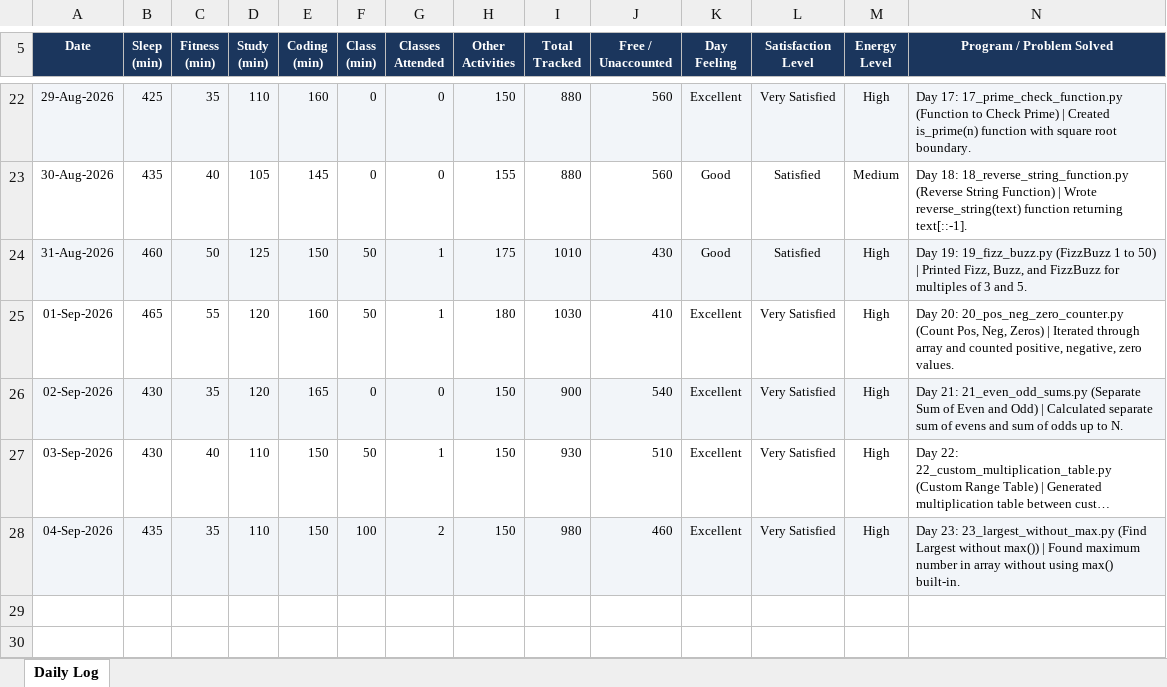
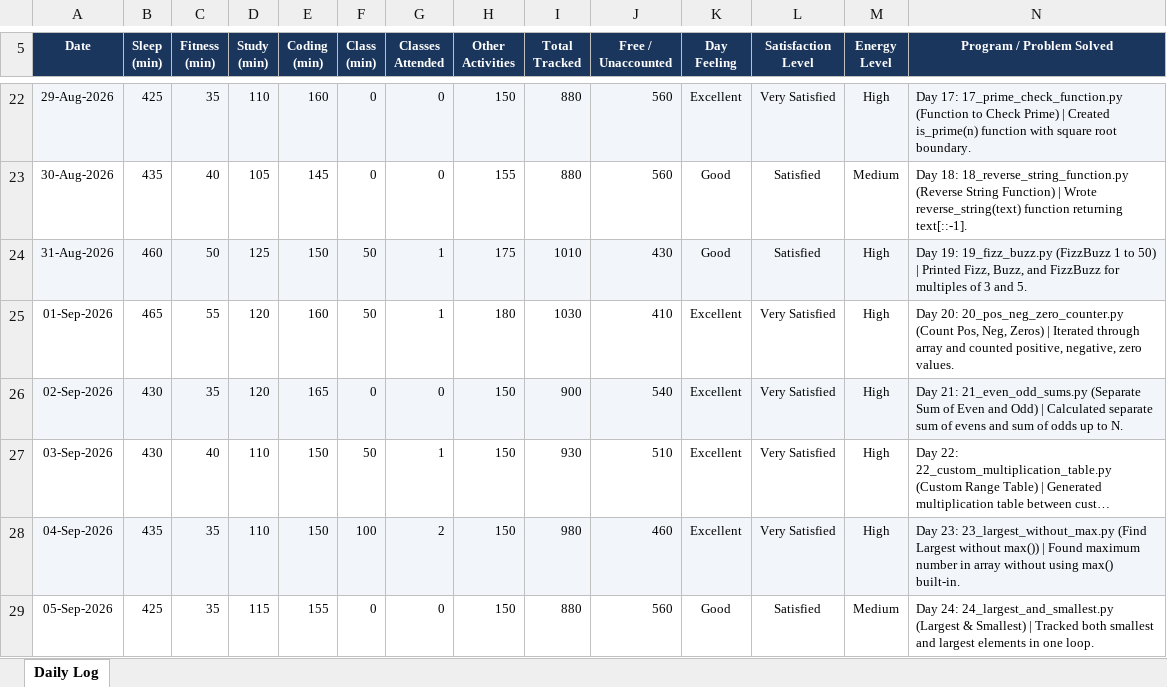
Before and after one commit to nitishkapoor01/12625876-CAP776, an Excel workbook: 12625876.xlsx, sheet Daily Log, drawn as a sheet; only a part is shown, gaps mark what is left out; long unchanged cells end in …; values as stored, in another font and other column widths than the file's, no borders; the diff names each change by its address in the sheet, - before the commit and + after, or states it on an @@ line.

Commit message:
Day 24 (05-Sep-2026): Practice 24 Largest And Smallest & update daily activity log

```diff
--- a/12625876.xlsx (sheet Daily Log)
+++ b/12625876.xlsx (sheet Daily Log)
+row 29: 05-Sep-2026 | 425 | 35 | 115 | 155 | 0 | 0 | 150 | 880 | 560 | Good | Satisfied | Medium | Day 24: 24_largest_and_smallest.py (Largest & Smallest) | Tracked both smallest and largest elements in one loop.
```
Also changed, not shown: 1 other file.
